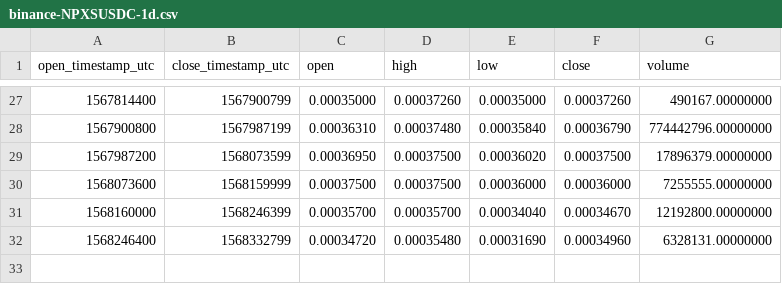
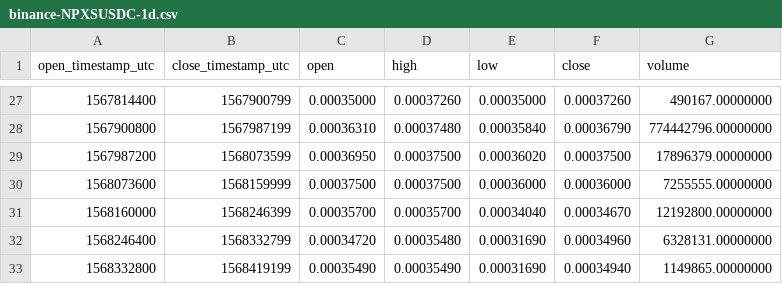
Before and after one commit to cryptobigbro/binance-NPXSUSDC, a CSV file: binance-NPXSUSDC-1d.csv, drawn as a sheet; only a part is shown, gaps mark what is left out.

```diff
--- a/binance-NPXSUSDC-1d.csv
+++ b/binance-NPXSUSDC-1d.csv
@@ -32 +32,2 @@ open_timestamp_utc,close_timestamp_utc,open,high,low,close,volume
 1568246400,1568332799,0.00034720,0.00035480,0.00031690,0.00034960,6328131.00000000
+1568332800,1568419199,0.00035490,0.00035490,0.00031690,0.00034940,1149865.00000000
```
Also changed, not shown: binance-NPXSUSDC-1h.csv, 1 other file.
